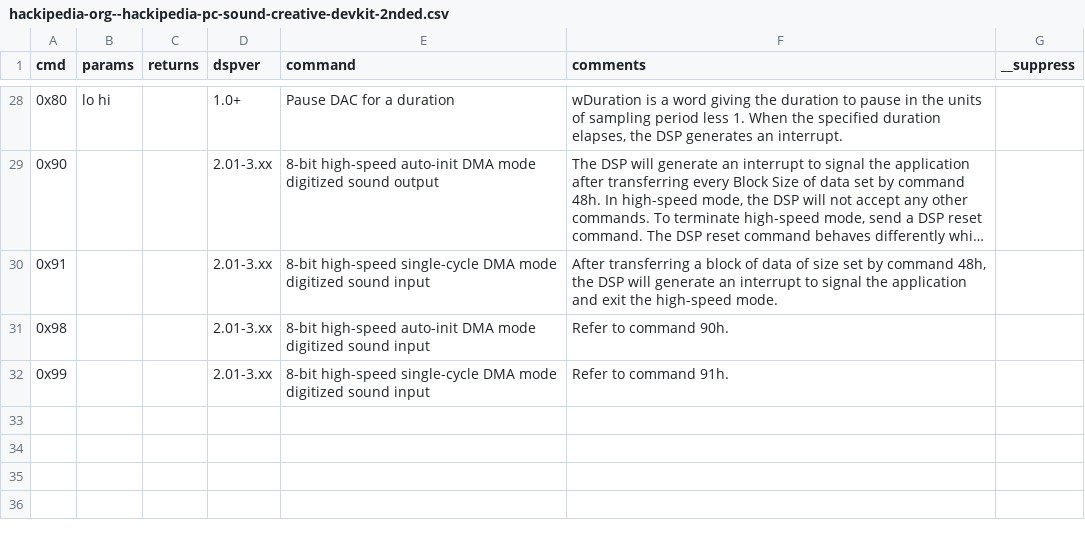
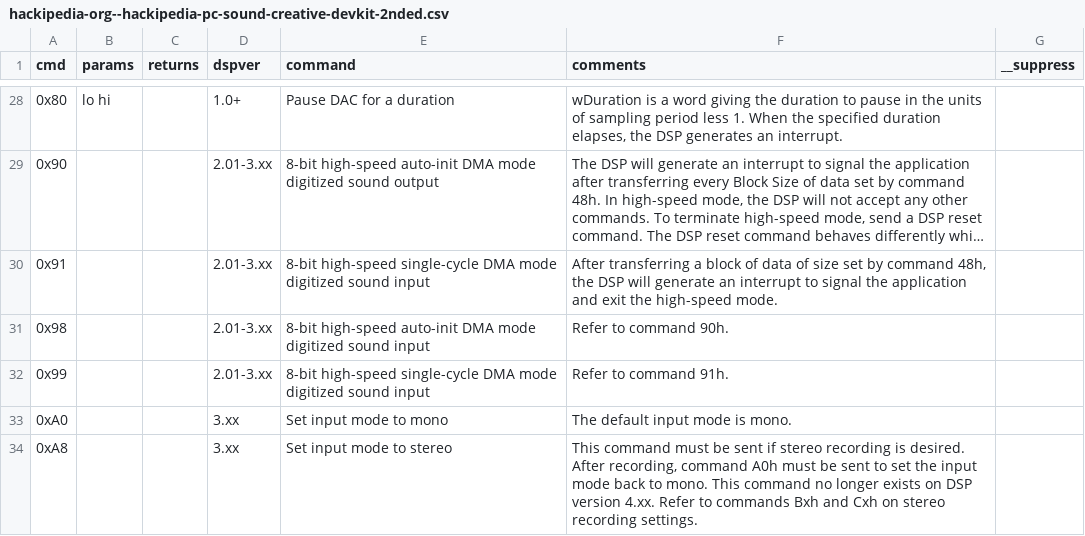
Before and after one commit to joncampbell123/a-pile-of-documentation, a CSV file: tables/sound/ibm/ibm-pc-sound-blaster-dsp-commands/hackipedia-org--hackipedia-pc-sound-creative-devkit-2nded.csv, drawn as a sheet; only a part is shown, gaps mark what is left out; long unchanged cells end in …; the diff names each change by its address in the sheet, - before the commit and + after, or states it on an @@ line.

Commit message:
more

```diff
--- a/tables/sound/ibm/ibm-pc-sound-blaster-dsp-commands/hackipedia-org--hackipedia-pc-sound-creative-devkit-2nded.csv
+++ b/tables/sound/ibm/ibm-pc-sound-blaster-dsp-commands/hackipedia-org--hackipedia-pc-sound-creative-devkit-2nded.csv
+row 33: 0xA0 |  |  | 3.xx | Set input mode to mono | The default input mode is mono.
+row 34: 0xA8 |  |  | 3.xx | Set input mode to stereo | This command must be sent if stereo recording is desired. After recording, command A0h must be sent to set the input mode back to mono. This command no longer exists on DSP version 4.xx. Refer to commands Bxh and Cxh on stereo recording settings.
```
